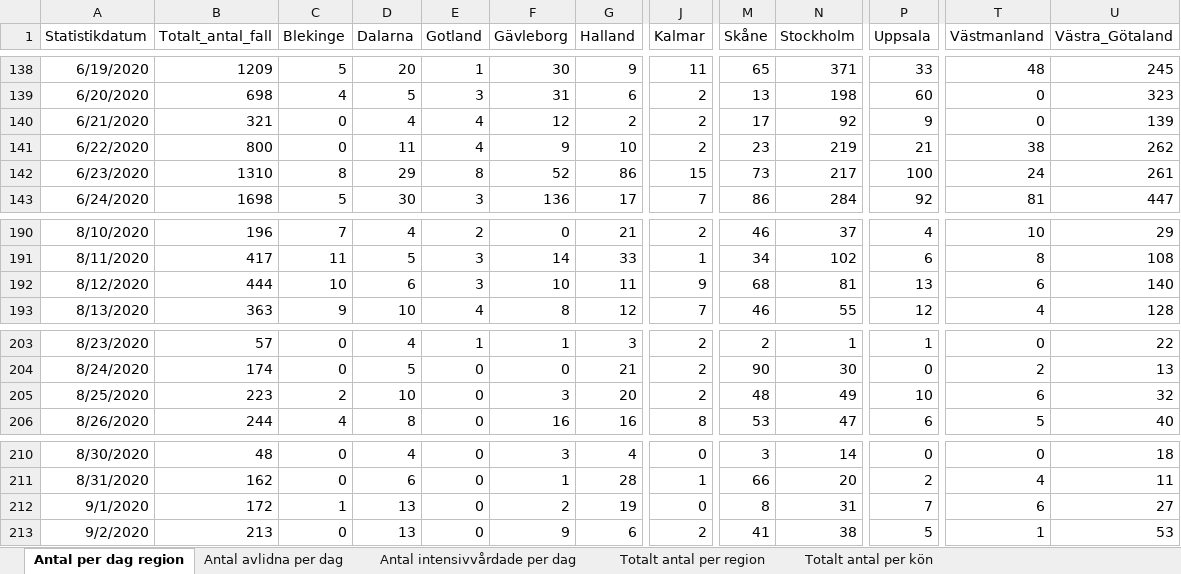
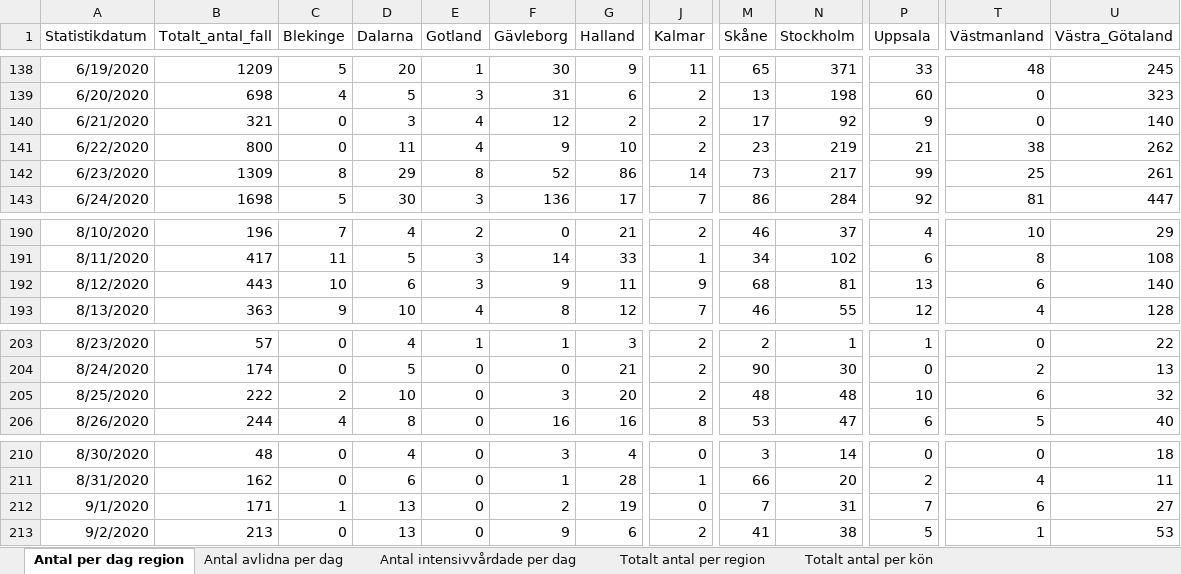
Before and after one commit to TheEconomist/covid-19-excess-deaths-tracker, an Excel workbook: source-data/sweden/sweden_covid_source_latest.xlsx, sheet Antal per dag region, drawn as a sheet; only a part is shown, gaps mark what is left out; values as stored, in another font and other column widths than the file's, no borders; the diff covers the shown part only; the diff names each change by its address in the sheet, - before the commit and + after, or states it on an @@ line.

```diff
--- a/source-data/sweden/sweden_covid_source_latest.xlsx (sheet Antal per dag region)
+++ b/source-data/sweden/sweden_covid_source_latest.xlsx (sheet Antal per dag region)
-D140 (Dalarna): 4
+D140 (Dalarna): 3
-U140 (Västra_Götaland): 139
+U140 (Västra_Götaland): 140
-B142 (Totalt_antal_fall): 1310
+B142 (Totalt_antal_fall): 1309
-J142 (Kalmar): 15
+J142 (Kalmar): 14
-P142 (Uppsala): 100
+P142 (Uppsala): 99
-T142 (Västmanland): 24
+T142 (Västmanland): 25
-B192 (Totalt_antal_fall): 444
+B192 (Totalt_antal_fall): 443
-F192 (Gävleborg): 10
+F192 (Gävleborg): 9
-B205 (Totalt_antal_fall): 223
+B205 (Totalt_antal_fall): 222
-N205 (Stockholm): 49
+N205 (Stockholm): 48
-B212 (Totalt_antal_fall): 172
+B212 (Totalt_antal_fall): 171
-M212 (Skåne): 8
+M212 (Skåne): 7
```
Also changed, not shown: 32 added rows and 27 edited cells elsewhere in this sheet, sheet Veckodata Kommun_stadsdel, sheet Veckodata Region, sheet Antal avlidna per dag, sheet Antal intensivvårdade per dag, sheet Totalt antal per region, sheet Totalt antal per åldersgrupp, 1 more sheet, other sheet tabs, 18 other files.
